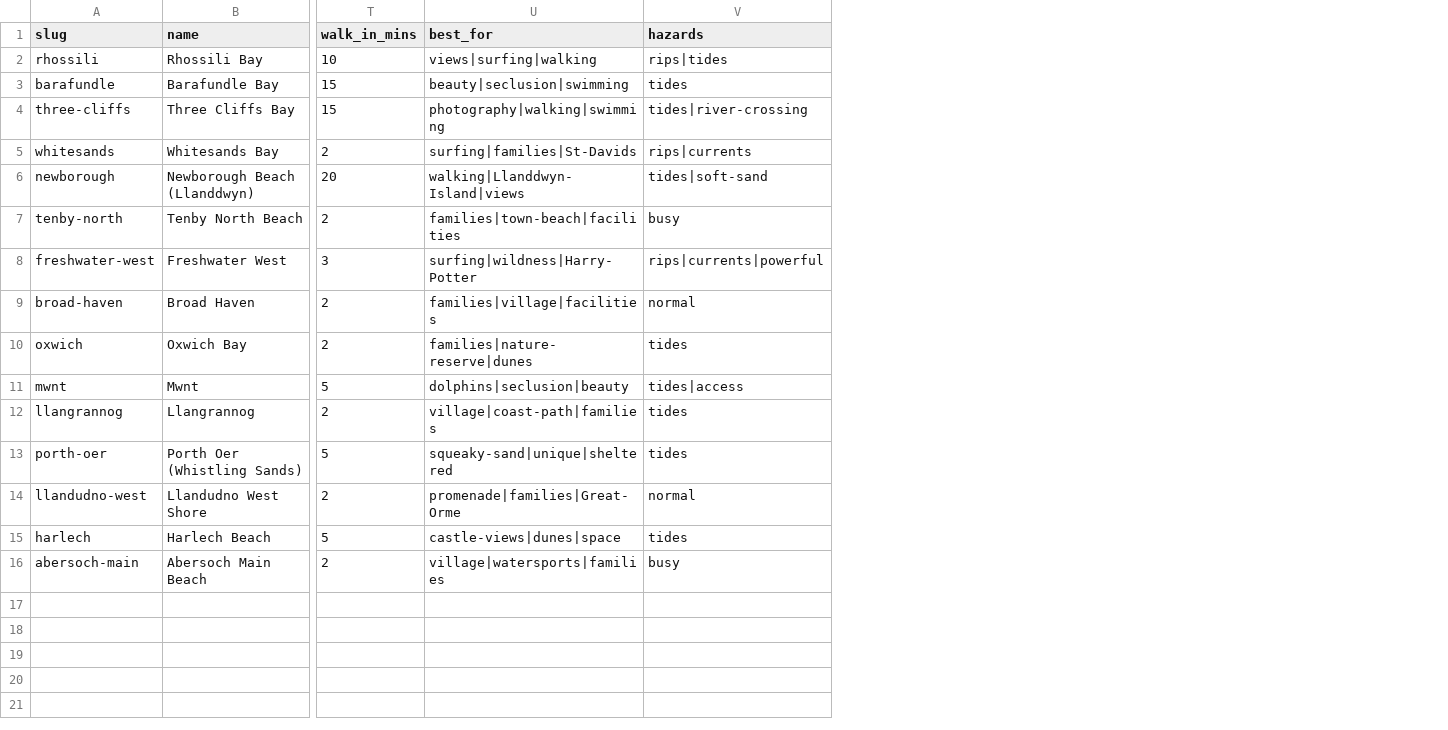
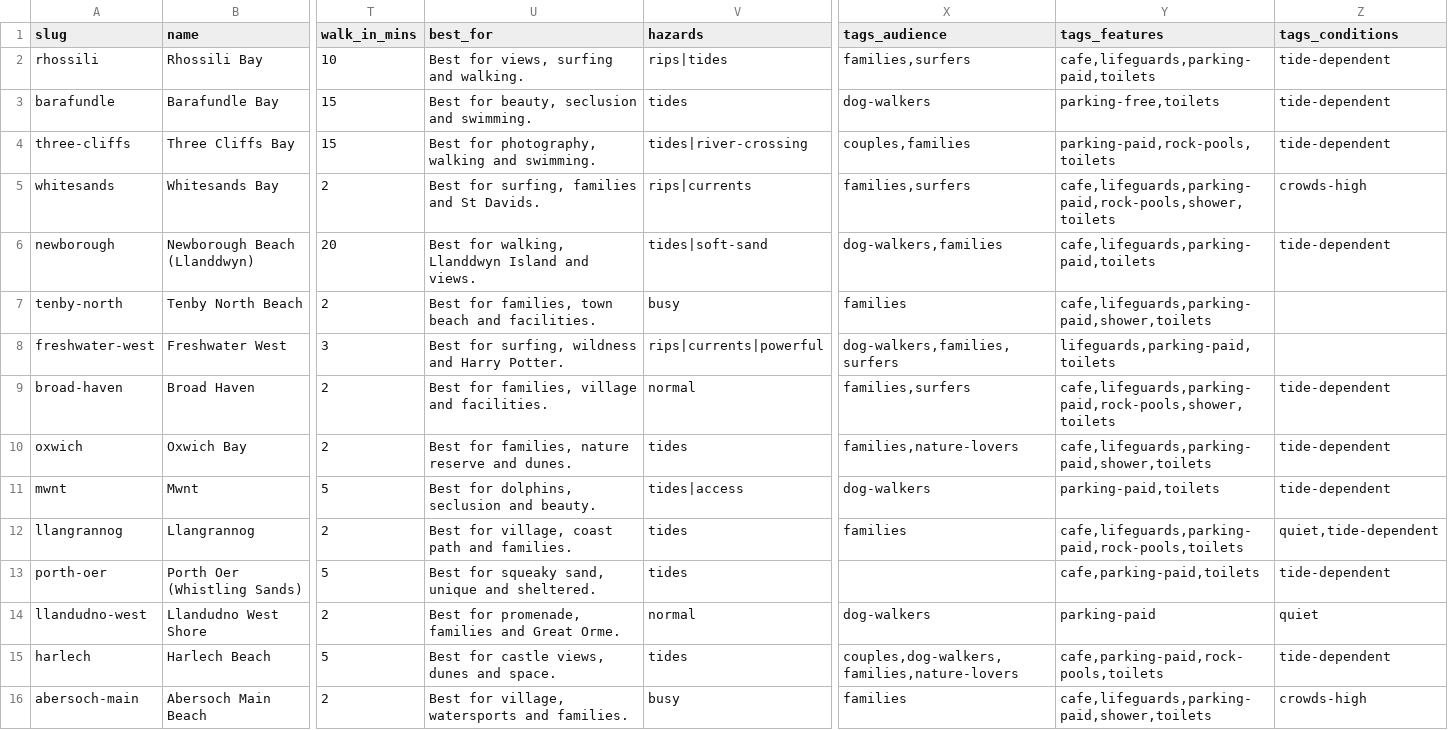
Before and after one commit to mk-162/Adventure-Site, a CSV file: content/spots/beaches/beaches.csv, drawn as a sheet; only a part is shown, gaps mark what is left out; the diff names each change by its address in the sheet, - before the commit and + after, or states it on an @@ line.

```diff
--- a/content/spots/beaches/beaches.csv
+++ b/content/spots/beaches/beaches.csv
+column X (tags_audience), rows 2-16: families,surfers | dog-walkers | couples,families | families,surfers | dog-walkers,families | families | dog-walkers,families,surfers | families,surfers | families,nature-lovers | dog-walkers | families |  | dog-walkers | couples,dog-walkers,families,nature-lovers | families
+column Y (tags_features), rows 2-16: cafe,lifeguards,parking-paid,toilets | parking-free,toilets | parking-paid,rock-pools,toilets | cafe,lifeguards,parking-paid,rock-pools,shower,toilets | cafe,lifeguards,parking-paid,toilets | cafe,lifeguards,parking-paid,shower,toilets | lifeguards,parking-paid,toilets | cafe,lifeguards,parking-paid,rock-pools,shower,toilets | cafe,lifeguards,parking-paid,shower,toilets | parking-paid,toilets | cafe,lifeguards,parking-paid,rock-pools,toilets | cafe,parking-paid,toilets | parking-paid | cafe,parking-paid,rock-pools,toilets | cafe,lifeguards,parking-paid,shower,toilets
+column Z (tags_conditions), rows 2-16: tide-dependent | tide-dependent | tide-dependent | crowds-high | tide-dependent |  |  | tide-dependent | tide-dependent | tide-dependent | quiet,tide-dependent | tide-dependent | quiet | tide-dependent | crowds-high
-U2 (best_for): views|surfing|walking
+U2 (best_for): Best for views, surfing and walking.
-U3 (best_for): beauty|seclusion|swimming
+U3 (best_for): Best for beauty, seclusion and swimming.
-U4 (best_for): photography|walking|swimming
+U4 (best_for): Best for photography, walking and swimming.
-U5 (best_for): surfing|families|St-Davids
+U5 (best_for): Best for surfing, families and St Davids.
-U6 (best_for): walking|Llanddwyn-Island|views
+U6 (best_for): Best for walking, Llanddwyn Island and views.
-U7 (best_for): families|town-beach|facilities
+U7 (best_for): Best for families, town beach and facilities.
-U8 (best_for): surfing|wildness|Harry-Potter
+U8 (best_for): Best for surfing, wildness and Harry Potter.
-U9 (best_for): families|village|facilities
+U9 (best_for): Best for families, village and facilities.
-U10 (best_for): families|nature-reserve|dunes
+U10 (best_for): Best for families, nature reserve and dunes.
-U11 (best_for): dolphins|seclusion|beauty
+U11 (best_for): Best for dolphins, seclusion and beauty.
-U12 (best_for): village|coast-path|families
+U12 (best_for): Best for village, coast path and families.
-U13 (best_for): squeaky-sand|unique|sheltered
+U13 (best_for): Best for squeaky sand, unique and sheltered.
-U14 (best_for): promenade|families|Great-Orme
+U14 (best_for): Best for promenade, families and Great Orme.
-U15 (best_for): castle-views|dunes|space
+U15 (best_for): Best for castle views, dunes and space.
-U16 (best_for): village|watersports|families
+U16 (best_for): Best for village, watersports and families.
```
Also changed, not shown: content/spots/beaches/anglesey.csv, content/spots/beaches/ceredigion.csv, 4 other files.
